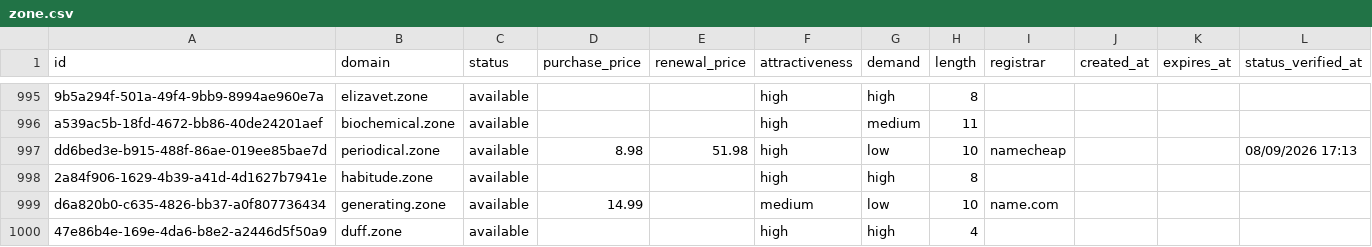
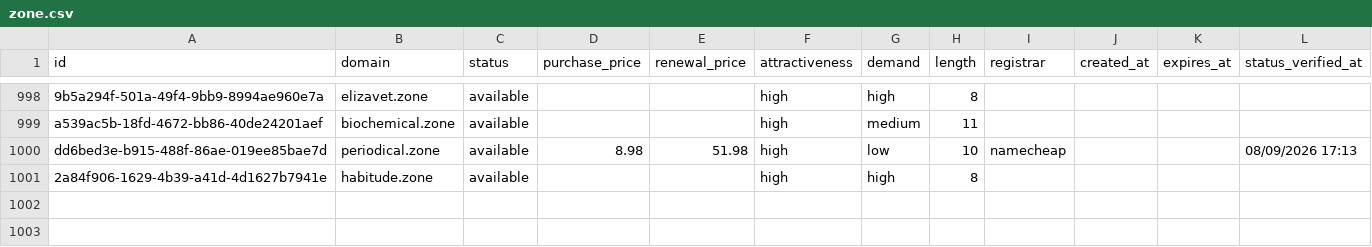
Before and after one commit to UniqueDomains/zone-oneword-domains, a CSV file: zone.csv, drawn as a sheet; only a part is shown, gaps mark what is left out; the diff covers the shown part only.

Commit message:
Domains update

```diff
--- a/zone.csv
+++ b/zone.csv
@@ -998,3 +1001 @@ dd6bed3e-b915-488f-86ae-019ee85bae7d,periodical.zone,available,8.98,51.98,high,l
 2a84f906-1629-4b39-a41d-4d1627b7941e,habitude.zone,available,,,high,high,8,,,,
-d6a820b0-c635-4826-bb37-a0f807736434,generating.zone,available,14.99,,medium,low,10,name.com,,,
-47e86b4e-169e-4da6-b8e2-a2446d5f50a9,duff.zone,available,,,high,high,4,,,,
```
Also changed, not shown: 3 added rows, 1 removed row and 27 edited cells elsewhere in this file, 3 other files.
